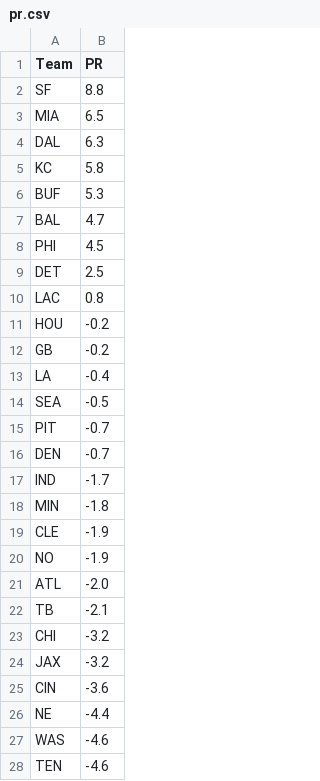
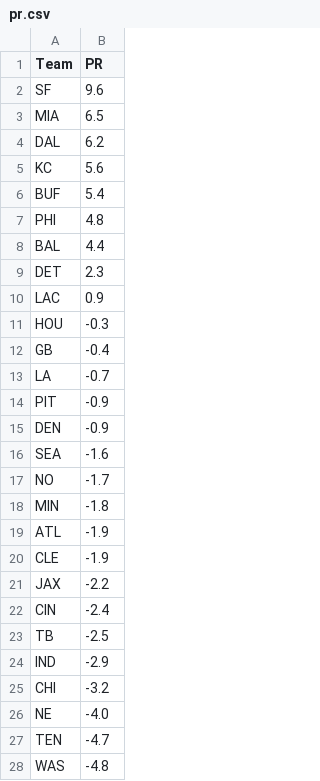
Before and after one commit to ChristopherDavisUCI/NFL2023-Simulation, a CSV file: data/pr.csv, drawn as a sheet; only a part is shown; the diff covers the shown part only.

```diff
--- a/data/pr.csv
+++ b/data/pr.csv
@@ -1,28 +1,28 @@
 Team,PR
-SF,8.8
+SF,9.6
 MIA,6.5
-DAL,6.3
-KC,5.8
-BUF,5.3
-BAL,4.7
-PHI,4.5
-DET,2.5
-LAC,0.8
-HOU,-0.2
-GB,-0.2
-LA,-0.4
-SEA,-0.5
-PIT,-0.7
-DEN,-0.7
-IND,-1.7
+DAL,6.2
+KC,5.6
+BUF,5.4
+PHI,4.8
+BAL,4.4
+DET,2.3
+LAC,0.9
+HOU,-0.3
+GB,-0.4
+LA,-0.7
+PIT,-0.9
+DEN,-0.9
+SEA,-1.6
+NO,-1.7
 MIN,-1.8
+ATL,-1.9
 CLE,-1.9
-NO,-1.9
-ATL,-2.0
-TB,-2.1
+JAX,-2.2
+CIN,-2.4
+TB,-2.5
+IND,-2.9
 CHI,-3.2
-JAX,-3.2
-CIN,-3.6
-NE,-4.4
-WAS,-4.6
-TEN,-4.6
+NE,-4.0
+TEN,-4.7
+WAS,-4.8
```
Also changed, not shown: 1 added row, 1 removed row and 3 edited cells elsewhere in this file, schedules/schedule23.csv.
